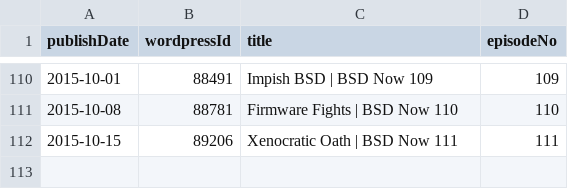
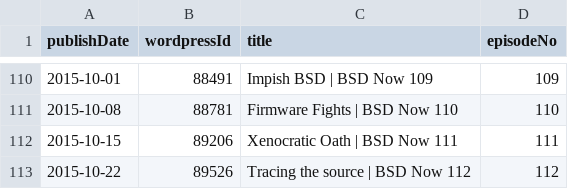
Before and after one commit to Cj-Malone/jb_data, a CSV file: shows/bsd.csv, drawn as a sheet; only a part is shown, gaps mark what is left out.

Commit message:
bsd112

```diff
--- a/shows/bsd.csv
+++ b/shows/bsd.csv
@@ -112 +112,2 @@ publishDate,wordpressId,title,episodeNo
 2015-10-15,89206,Xenocratic Oath | BSD Now 111,111
+2015-10-22,89526,Tracing the source | BSD Now 112,112
```
